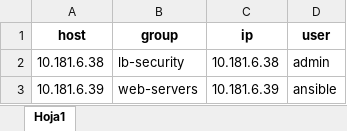
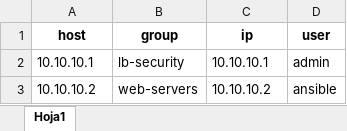
Before and after one commit to colcomerciodevs/CIS-Ansible, an Excel workbook: dynamic_inventory/inventory_data.xlsx, sheet Hoja1, drawn as a sheet; values as stored, in another font and other column widths than the file's, no borders; the diff names each change by its address in the sheet, - before the commit and + after, or states it on an @@ line.

Commit message:
Agregar script y archivo Excel para inventario dinámico

```diff
--- a/dynamic_inventory/inventory_data.xlsx (sheet Hoja1)
+++ b/dynamic_inventory/inventory_data.xlsx (sheet Hoja1)
-A2 (host): 10.181.6.38
+A2 (host): 10.10.10.1
-C2 (ip): 10.181.6.38
+C2 (ip): 10.10.10.1
-A3 (host): 10.181.6.39
+A3 (host): 10.10.10.2
-C3 (ip): 10.181.6.39
+C3 (ip): 10.10.10.2
```
Also changed, not shown: 1 other file.
